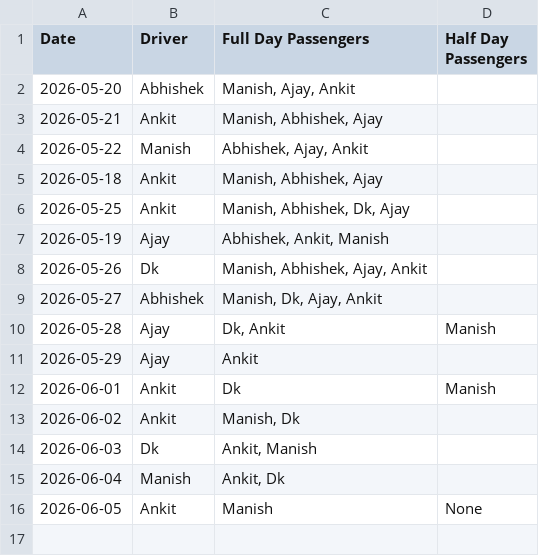
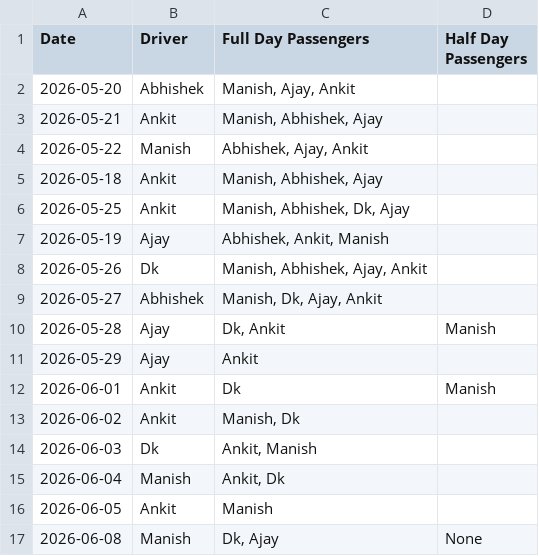
Before and after one commit to manishtripathiirman-collab/carpool-app, a CSV file: carpool_logs.csv, drawn as a sheet.

Commit message:
Update trip logs for 2026-06-08

```diff
--- a/carpool_logs.csv
+++ b/carpool_logs.csv
@@ -15,2 +15,3 @@ Date,Driver,Full Day Passengers,Half Day Passengers
 2026-06-04,Manish,"Ankit, Dk",
-2026-06-05,Ankit,Manish,None
+2026-06-05,Ankit,Manish,
+2026-06-08,Manish,"Dk, Ajay",None
```
